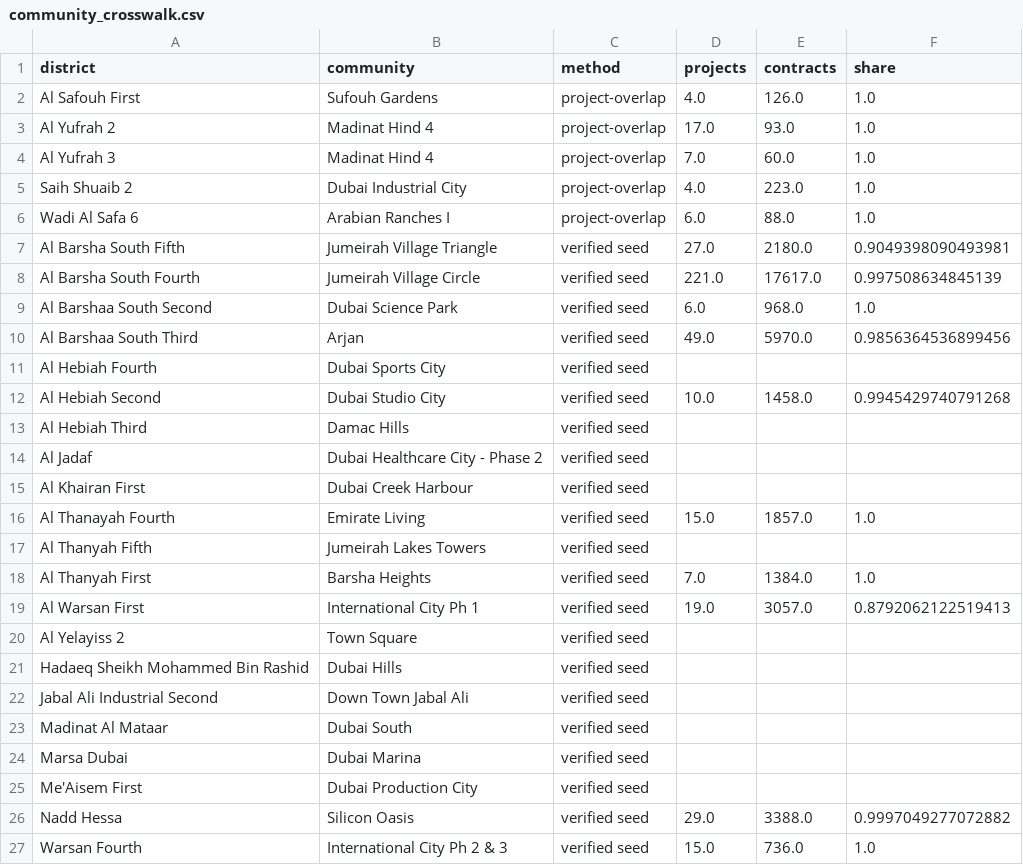
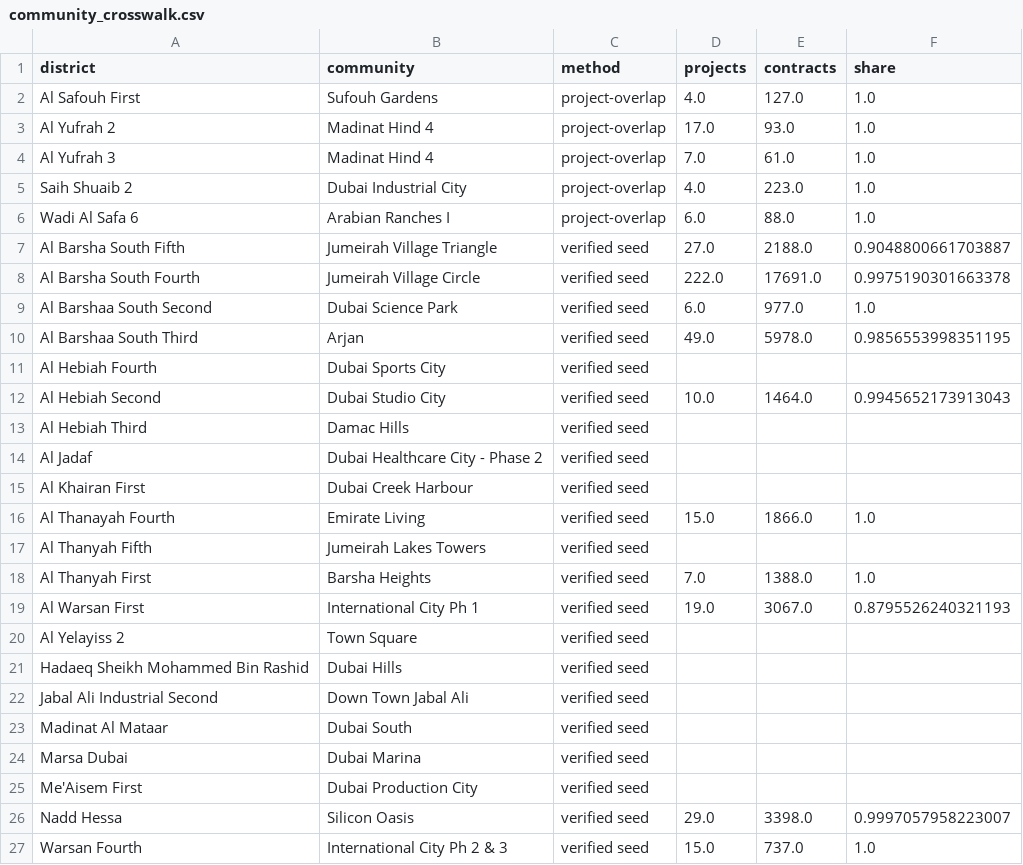
Before and after one commit to sarusarvesh993-cyber/dubai-property-decision-engine, a CSV file: data/marts/community_crosswalk.csv, drawn as a sheet.

```diff
--- a/data/marts/community_crosswalk.csv
+++ b/data/marts/community_crosswalk.csv
@@ -1,13 +1,13 @@
 district,community,method,projects,contracts,share
-Al Safouh First,Sufouh Gardens,project-overlap,4.0,126.0,1.0
+Al Safouh First,Sufouh Gardens,project-overlap,4.0,127.0,1.0
 Al Yufrah 2,Madinat Hind 4,project-overlap,17.0,93.0,1.0
-Al Yufrah 3,Madinat Hind 4,project-overlap,7.0,60.0,1.0
+Al Yufrah 3,Madinat Hind 4,project-overlap,7.0,61.0,1.0
 Saih Shuaib 2,Dubai Industrial City,project-overlap,4.0,223.0,1.0
 Wadi Al Safa 6,Arabian Ranches I,project-overlap,6.0,88.0,1.0
-Al Barsha South Fifth,Jumeirah Village Triangle,verified seed,27.0,2180.0,0.9049398090493981
-Al Barsha South Fourth,Jumeirah Village Circle,verified seed,221.0,17617.0,0.997508634845139
-Al Barshaa South Second,Dubai Science Park,verified seed,6.0,968.0,1.0
-Al Barshaa South Third,Arjan,verified seed,49.0,5970.0,0.9856364536899456
+Al Barsha South Fifth,Jumeirah Village Triangle,verified seed,27.0,2188.0,0.9048800661703887
+Al Barsha South Fourth,Jumeirah Village Circle,verified seed,222.0,17691.0,0.9975190301663378
+Al Barshaa South Second,Dubai Science Park,verified seed,6.0,977.0,1.0
+Al Barshaa South Third,Arjan,verified seed,49.0,5978.0,0.9856553998351195
 Al Hebiah Fourth,Dubai Sports City,verified seed,,,
-Al Hebiah Second,Dubai Studio City,verified seed,10.0,1458.0,0.9945429740791268
+Al Hebiah Second,Dubai Studio City,verified seed,10.0,1464.0,0.9945652173913043
 Al Hebiah Third,Damac Hills,verified seed,,,
@@ -15,6 +15,6 @@ Al Jadaf,Dubai Healthcare City - Phase 2,verified seed,,,
 Al Khairan First,Dubai Creek Harbour,verified seed,,,
-Al Thanayah Fourth,Emirate Living,verified seed,15.0,1857.0,1.0
+Al Thanayah Fourth,Emirate Living,verified seed,15.0,1866.0,1.0
 Al Thanyah Fifth,Jumeirah Lakes Towers,verified seed,,,
-Al Thanyah First,Barsha Heights,verified seed,7.0,1384.0,1.0
-Al Warsan First,International City Ph 1,verified seed,19.0,3057.0,0.8792062122519413
+Al Thanyah First,Barsha Heights,verified seed,7.0,1388.0,1.0
+Al Warsan First,International City Ph 1,verified seed,19.0,3067.0,0.8795526240321193
 Al Yelayiss 2,Town Square,verified seed,,,
@@ -25,3 +25,3 @@ Marsa Dubai,Dubai Marina,verified seed,,,
 Me'Aisem First,Dubai Production City,verified seed,,,
-Nadd Hessa,Silicon Oasis,verified seed,29.0,3388.0,0.9997049277072882
-Warsan Fourth,International City Ph 2 & 3,verified seed,15.0,736.0,1.0
+Nadd Hessa,Silicon Oasis,verified seed,29.0,3398.0,0.9997057958223007
+Warsan Fourth,International City Ph 2 & 3,verified seed,15.0,737.0,1.0
```
Also changed, not shown: 29 other files.
